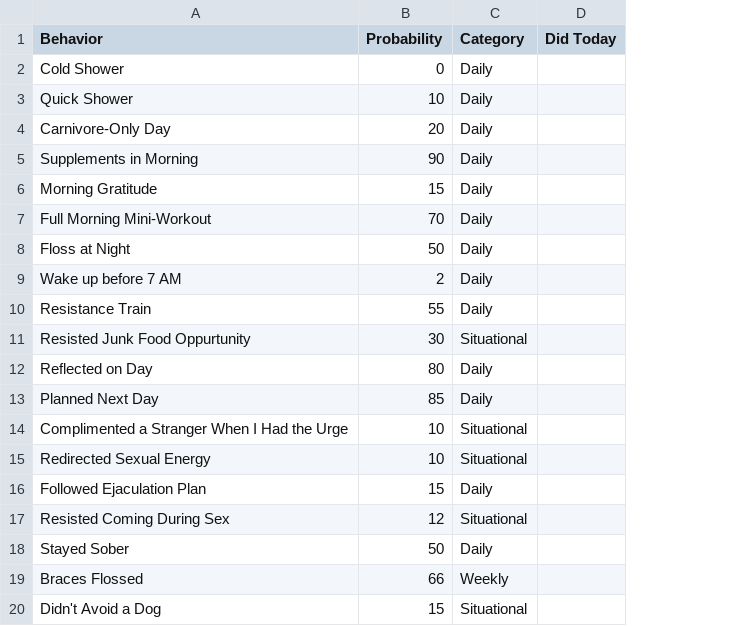
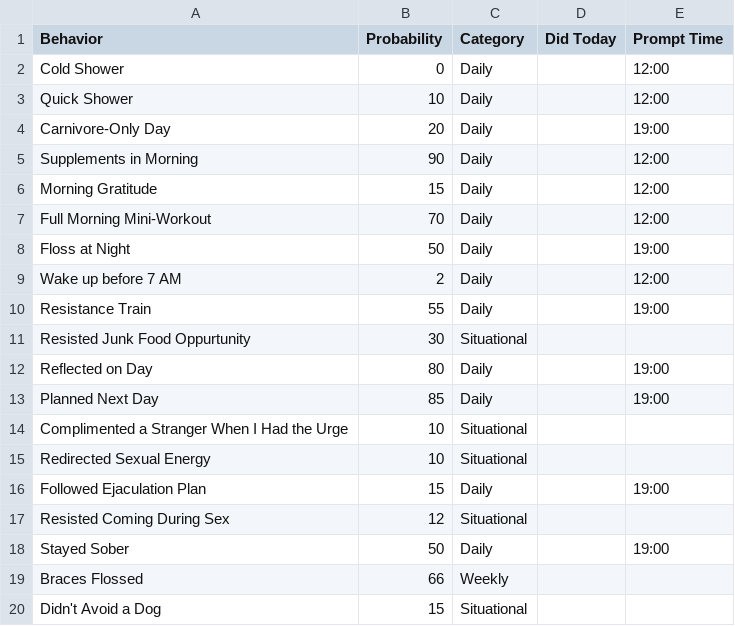
Before and after one commit to JHR999/behavior-tracker, a CSV file: Behavior Tracking - Sheet1.csv, drawn as a sheet; the diff names each change by its address in the sheet, - before the commit and + after, or states it on an @@ line.

Commit message:
dd

```diff
--- a/Behavior Tracking - Sheet1.csv
+++ b/Behavior Tracking - Sheet1.csv
+column E (Prompt Time), rows 2-18: 12:00 | 12:00 | 19:00 | 12:00 | 12:00 | 12:00 | 19:00 | 12:00 | 19:00 |  | 19:00 | 19:00 |  |  | 19:00 |  | 19:00
```
